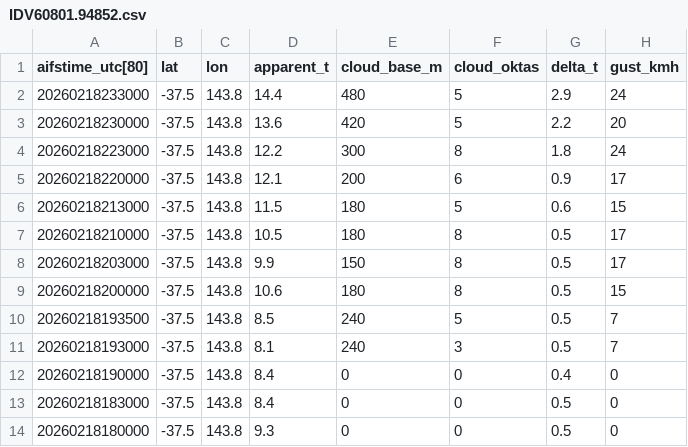
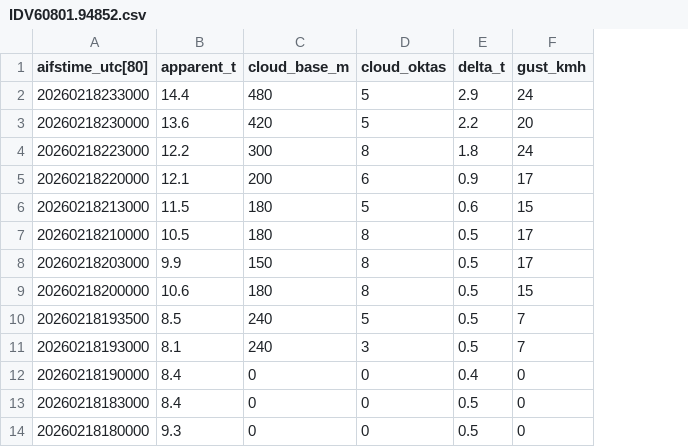
Before and after one commit to msbit/csv-png, a CSV file: reference/IDV60801.94852.csv, drawn as a sheet; only a part is shown; the diff names each change by its address in the sheet, - before the commit and + after, or states it on an @@ line.

Commit message:
chore: remove constant values from reference CSV

```diff
--- a/reference/IDV60801.94852.csv
+++ b/reference/IDV60801.94852.csv
-column B (lat), rows 2-14: all -37.5
-column C (lon), rows 2-14: all 143.8
```
